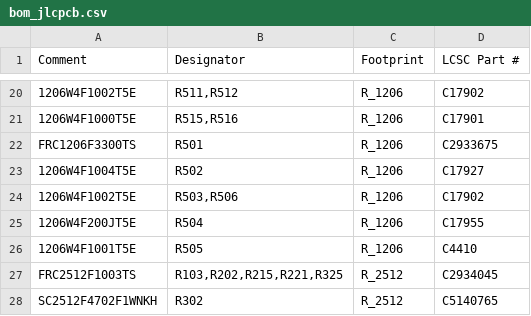
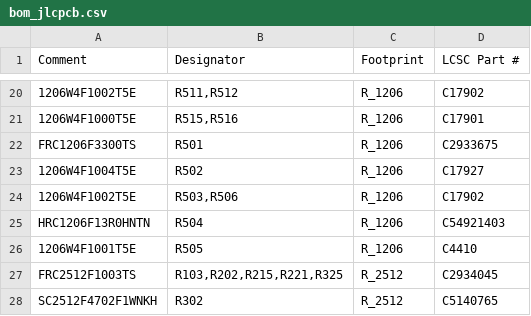
Before and after one commit to johonkanen/tube_preamp_kicad, a CSV file: rev_b/bom/bom_jlcpcb.csv, drawn as a sheet; only a part is shown, gaps mark what is left out.

```diff
--- a/rev_b/bom/bom_jlcpcb.csv
+++ b/rev_b/bom/bom_jlcpcb.csv
@@ -24,3 +24,3 @@ FRC1206F3300TS,R501,R_1206,C2933675
 1206W4F1002T5E,"R503,R506",R_1206,C17902
-1206W4F200JT5E,R504,R_1206,C17955
+HRC1206F13R0HNTN,R504,R_1206,C54921403
 1206W4F1001T5E,R505,R_1206,C4410
```
Also changed, not shown: 5 other files.
